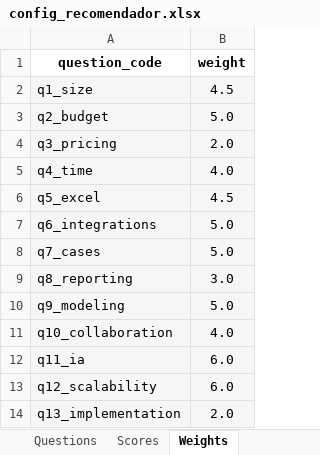
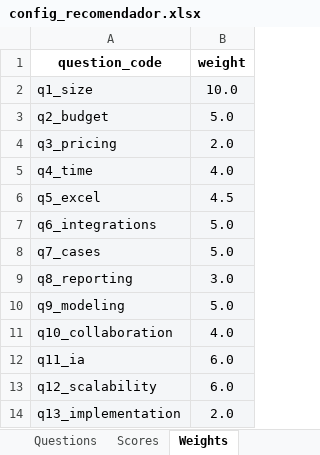
Before and after one commit to JOSERIA74/fmplace-recommender, an Excel workbook: config_recomendador.xlsx, sheet Weights, drawn as a sheet; values as stored, in another font and other column widths than the file's, no borders; charts and pictures not drawn; the diff names each change by its address in the sheet, - before the commit and + after, or states it on an @@ line.

Commit message:
ci(test): bump one weight to trigger workflow

```diff
--- a/config_recomendador.xlsx (sheet Weights)
+++ b/config_recomendador.xlsx (sheet Weights)
-B2 (weight): 4.5
+B2 (weight): 10.0
```
